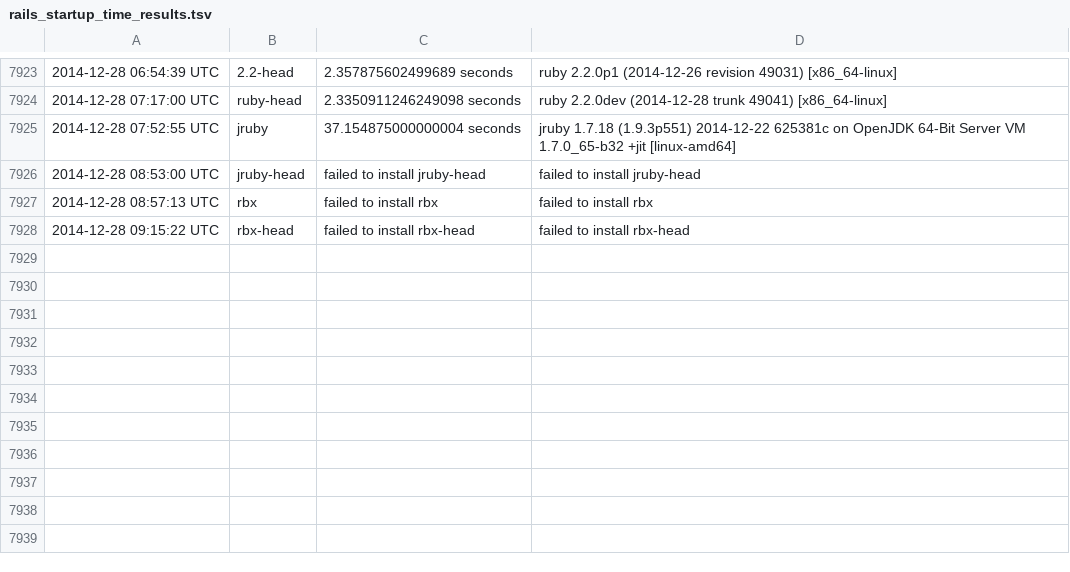
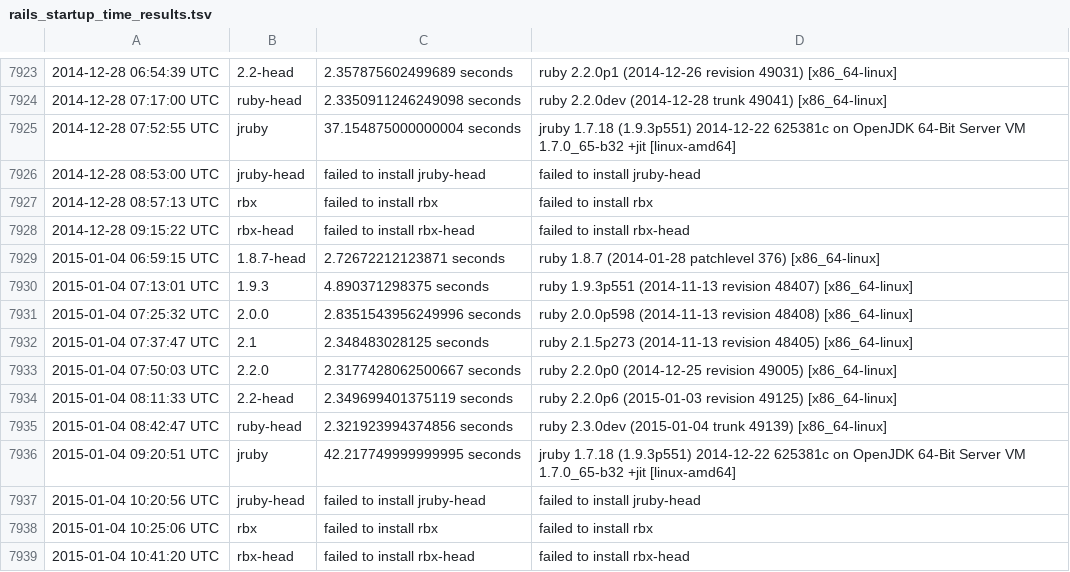
Before and after one commit to brianhempel/isrubyfastyet, a TSV file: results/rails_startup_time_results.tsv, drawn as a sheet; only a part is shown, gaps mark what is left out; the diff names each change by its address in the sheet, - before the commit and + after, or states it on an @@ line.

```diff
--- a/results/rails_startup_time_results.tsv
+++ b/results/rails_startup_time_results.tsv
+row 7929: 2015-01-04 06:59:15 UTC | 1.8.7-head | 2.72672212123871 seconds | ruby 1.8.7 (2014-01-28 patchlevel 376) [x86_64-linux]
+row 7930: 2015-01-04 07:13:01 UTC | 1.9.3 | 4.890371298375 seconds | ruby 1.9.3p551 (2014-11-13 revision 48407) [x86_64-linux]
+row 7931: 2015-01-04 07:25:32 UTC | 2.0.0 | 2.8351543956249996 seconds | ruby 2.0.0p598 (2014-11-13 revision 48408) [x86_64-linux]
+row 7932: 2015-01-04 07:37:47 UTC | 2.1 | 2.348483028125 seconds | ruby 2.1.5p273 (2014-11-13 revision 48405) [x86_64-linux]
+row 7933: 2015-01-04 07:50:03 UTC | 2.2.0 | 2.3177428062500667 seconds | ruby 2.2.0p0 (2014-12-25 revision 49005) [x86_64-linux]
+row 7934: 2015-01-04 08:11:33 UTC | 2.2-head | 2.349699401375119 seconds | ruby 2.2.0p6 (2015-01-03 revision 49125) [x86_64-linux]
+row 7935: 2015-01-04 08:42:47 UTC | ruby-head | 2.321923994374856 seconds | ruby 2.3.0dev (2015-01-04 trunk 49139) [x86_64-linux]
+row 7936: 2015-01-04 09:20:51 UTC | jruby | 42.217749999999995 seconds | jruby 1.7.18 (1.9.3p551) 2014-12-22 625381c on OpenJDK 64-Bit Server VM 1.7.0_65-b32 +jit [linux-amd64]
+row 7937: 2015-01-04 10:20:56 UTC | jruby-head | failed to install jruby-head | failed to install jruby-head
+row 7938: 2015-01-04 10:25:06 UTC | rbx | failed to install rbx | failed to install rbx
+row 7939: 2015-01-04 10:41:20 UTC | rbx-head | failed to install rbx-head | failed to install rbx-head
```
Also changed, not shown: results/rails_memory_usage_results.tsv, results/rails_requests_per_second_results.tsv, 1 other file.
